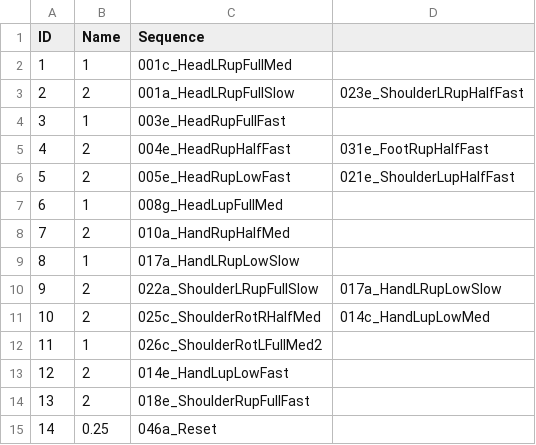
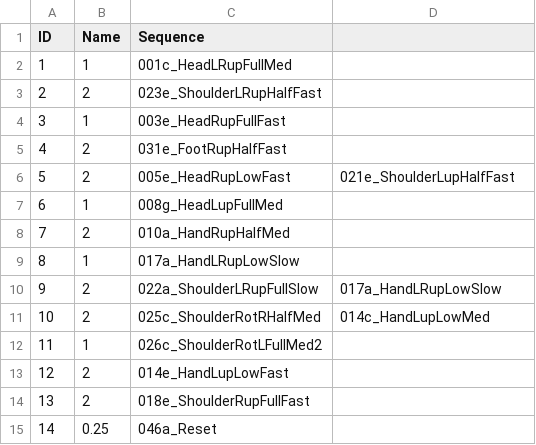
Before and after one commit to Kazjon/CatsCradle, a CSV file: gestures/fear_gestures.csv, drawn as a sheet.

```diff
--- a/gestures/fear_gestures.csv
+++ b/gestures/fear_gestures.csv
@@ -2,5 +2,5 @@ ID,Name,Sequence
 1,1,001c_HeadLRupFullMed
-2,2,001a_HeadLRupFullSlow,023e_ShoulderLRupHalfFast
+2,2,023e_ShoulderLRupHalfFast
 3,1,003e_HeadRupFullFast
-4,2,004e_HeadRupHalfFast,031e_FootRupHalfFast
+4,2,031e_FootRupHalfFast
 5,2,005e_HeadRupLowFast,021e_ShoulderLupHalfFast
```
Also changed, not shown: gestures/longing_gestures.csv, gestures/shame_gestures.csv, 2 other files.
